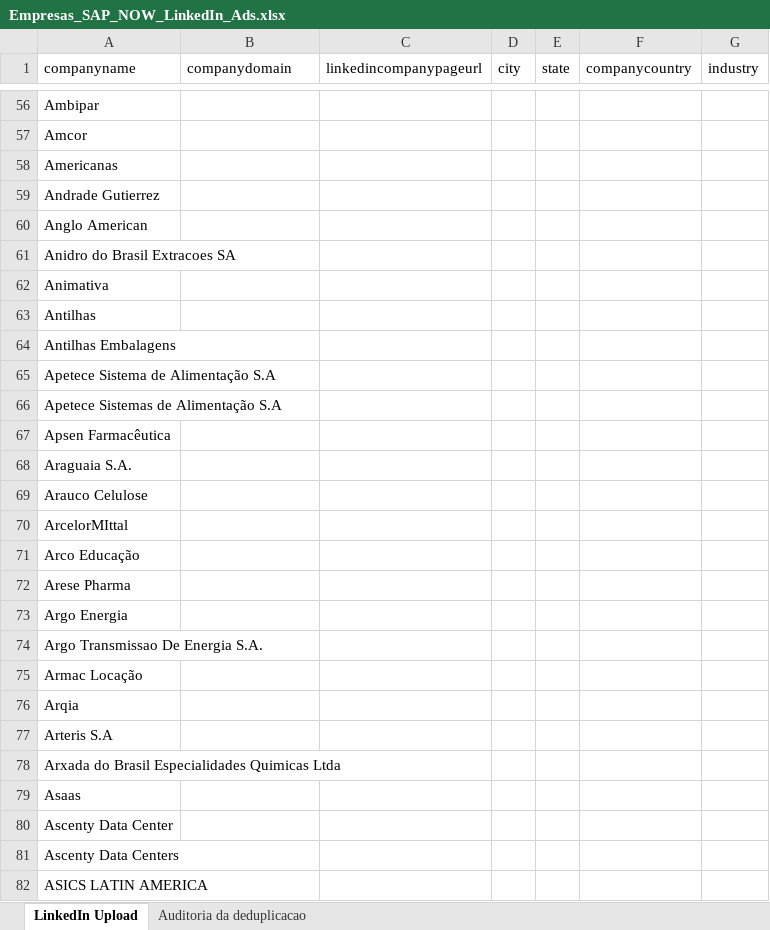
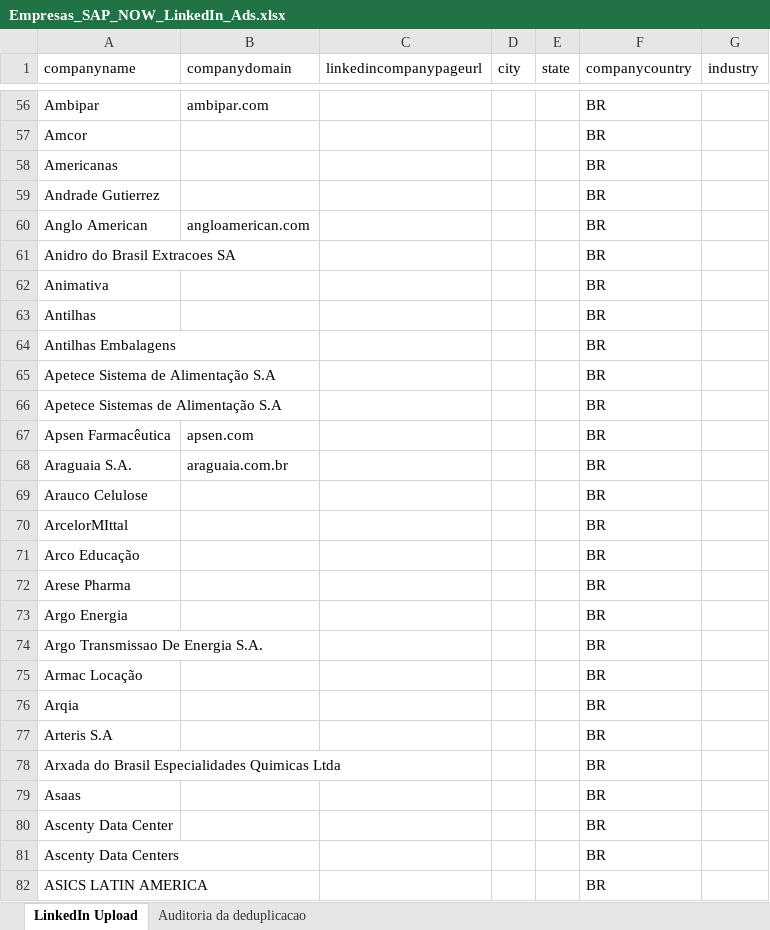
Before and after one commit to frsant96-gif/marketing-agents, an Excel workbook: dados/sap_now_ads/Empresas_SAP_NOW_LinkedIn_Ads.xlsx, sheet LinkedIn Upload, drawn as a sheet; only a part is shown, gaps mark what is left out; values as stored, in another font and other column widths than the file's, no borders; the diff covers the shown part only; the diff names each change by its address in the sheet, - before the commit and + after, or states it on an @@ line.

```diff
--- a/dados/sap_now_ads/Empresas_SAP_NOW_LinkedIn_Ads.xlsx (sheet LinkedIn Upload)
+++ b/dados/sap_now_ads/Empresas_SAP_NOW_LinkedIn_Ads.xlsx (sheet LinkedIn Upload)
-B56 (companydomain): (empty)
+B56 (companydomain): ambipar.com
-F56:F82 (companycountry): (empty)
+F56:F82 (companycountry): BR
-B60 (companydomain): (empty)
+B60 (companydomain): angloamerican.com
-B67 (companydomain): (empty)
+B67 (companydomain): apsen.com
-B68 (companydomain): (empty)
+B68 (companydomain): araguaia.com.br
```
Also changed, not shown: 1599 edited cells elsewhere in this sheet, 2 other files.
